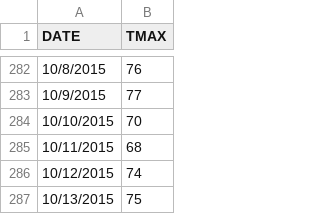
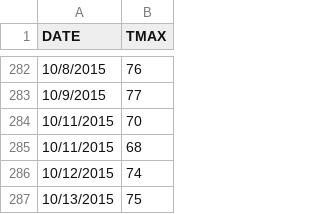
Before and after one commit to TabrynP/Python-Dashboard, a CSV file: data.csv, drawn as a sheet; only a part is shown, gaps mark what is left out.

Commit message:
Third commit

```diff
--- a/data.csv
+++ b/data.csv
@@ -283,3 +283,3 @@ DATE,TMAX
 10/9/2015,77
-10/10/2015,70
+10/11/2015,70
 10/11/2015,68
```
